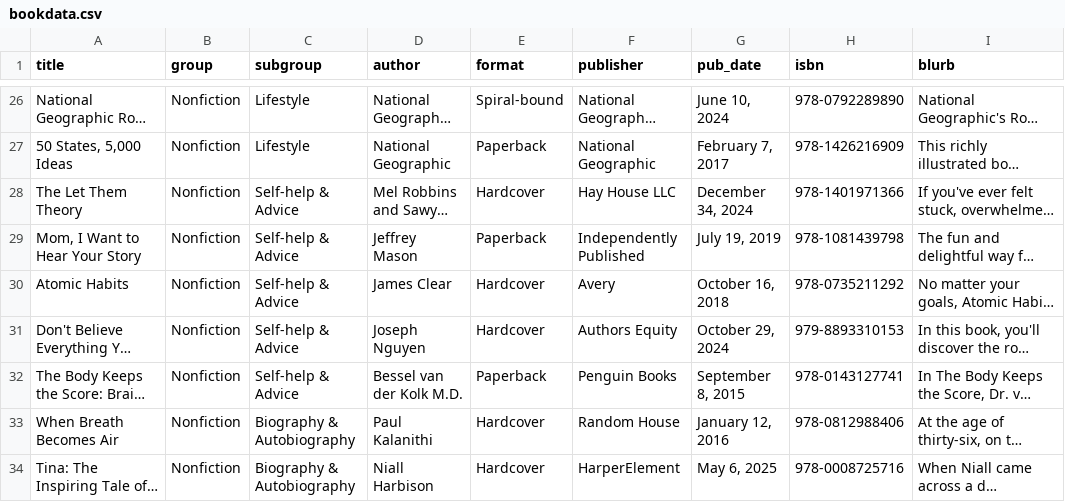
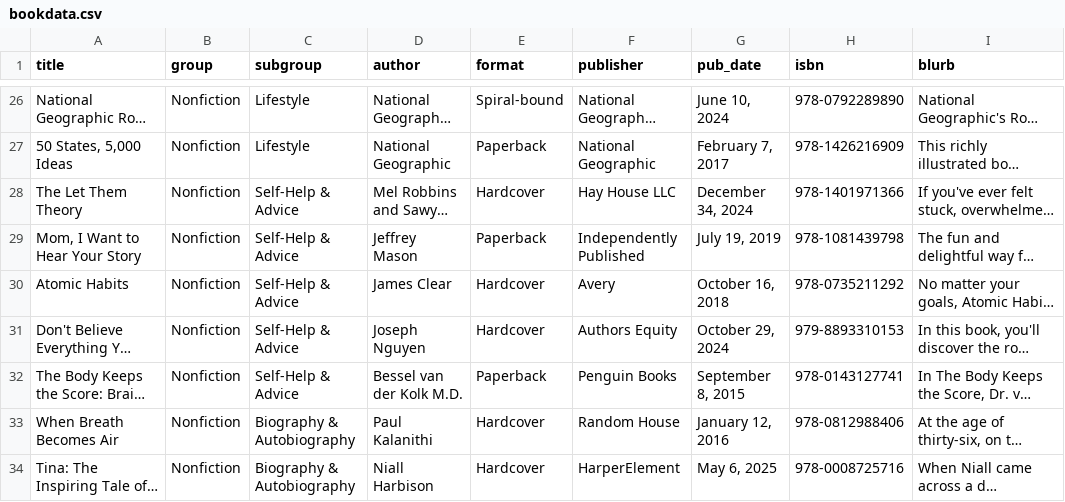
Before and after one commit to Baltimore-Sun/book-lists, a CSV file: bookdata.csv, drawn as a sheet; only a part is shown, gaps mark what is left out; long unchanged cells end in …; the diff names each change by its address in the sheet, - before the commit and + after, or states it on an @@ line.

Commit message:
Add files via upload

```diff
--- a/bookdata.csv
+++ b/bookdata.csv
-C28:C32 (subgroup): Self-help & Advice
+C28:C32 (subgroup): Self-Help & Advice
```
